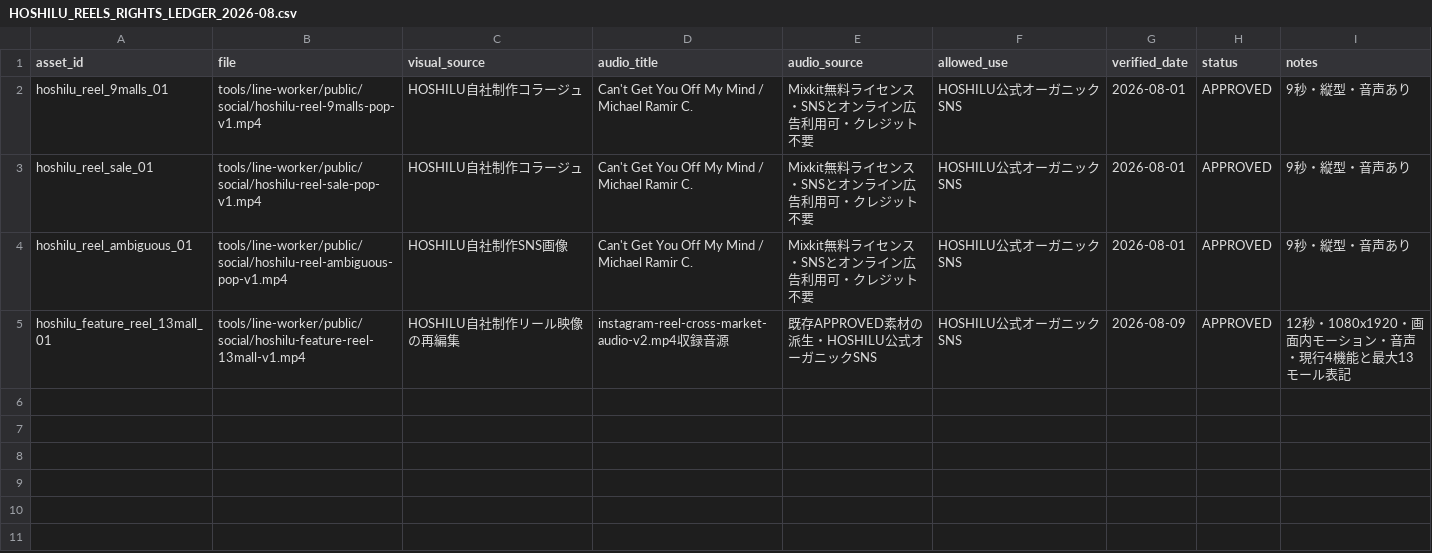
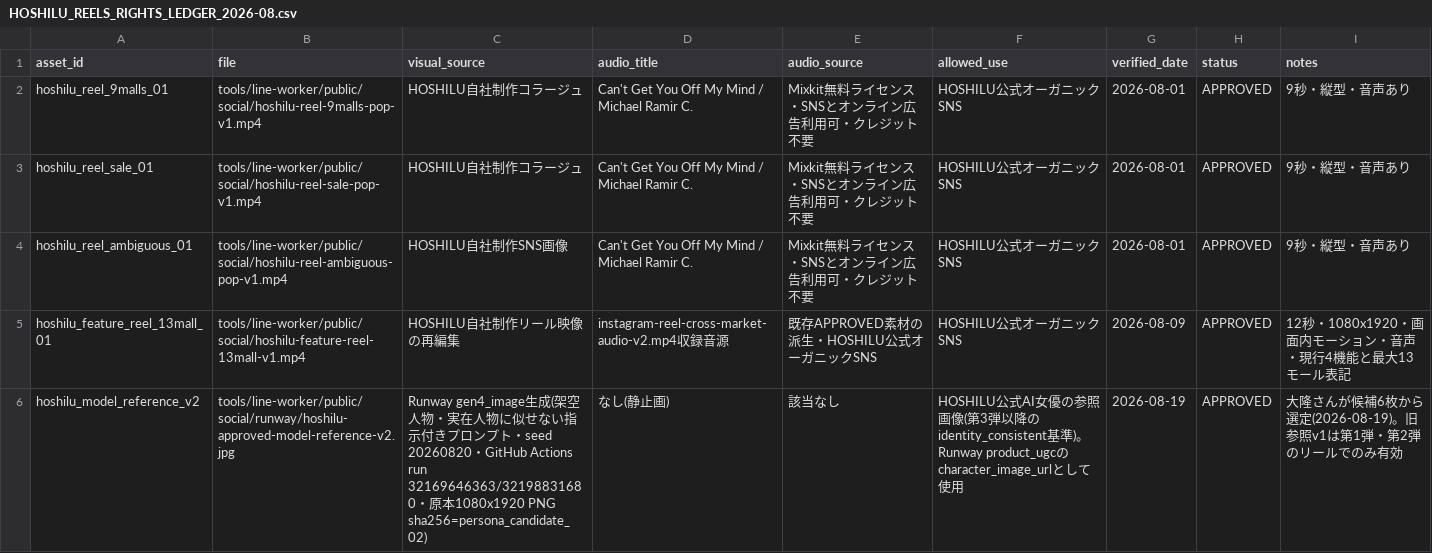
Before and after one commit to t-ooku/P-GATE, a CSV file: marketing/social/HOSHILU_REELS_RIGHTS_LEDGER_2026-08.csv, drawn as a sheet; the diff names each change by its address in the sheet, - before the commit and + after, or states it on an @@ line.

Commit message:
Add files via upload

```diff
--- a/marketing/social/HOSHILU_REELS_RIGHTS_LEDGER_2026-08.csv
+++ b/marketing/social/HOSHILU_REELS_RIGHTS_LEDGER_2026-08.csv
+row 6: hoshilu_model_reference_v2 | tools/line-worker/public/social/runway/hoshilu-approved-model-reference-v2.jpg | Runway gen4_image生成(架空人物・実在人物に似せない指示付きプロンプト・seed 20260820・GitHub Actions run 32169646363/32198831680・原本1080x1920 PNG sha256=persona_candidate_02) | なし(静止画) | 該当なし | HOSHILU公式AI女優の参照画像(第3弾以降のidentity_consistent基準)。Runway product_ugcのcharacter_image_urlとして使用 | 2026-08-19 | APPROVED | 大隆さんが候補6枚から選定(2026-08-19)。旧参照v1は第1弾・第2弾のリールでのみ有効
```
